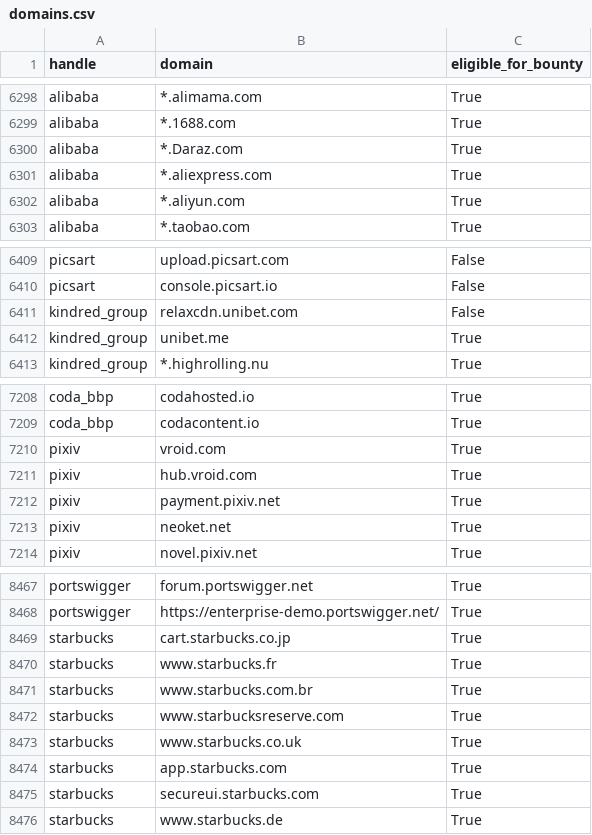
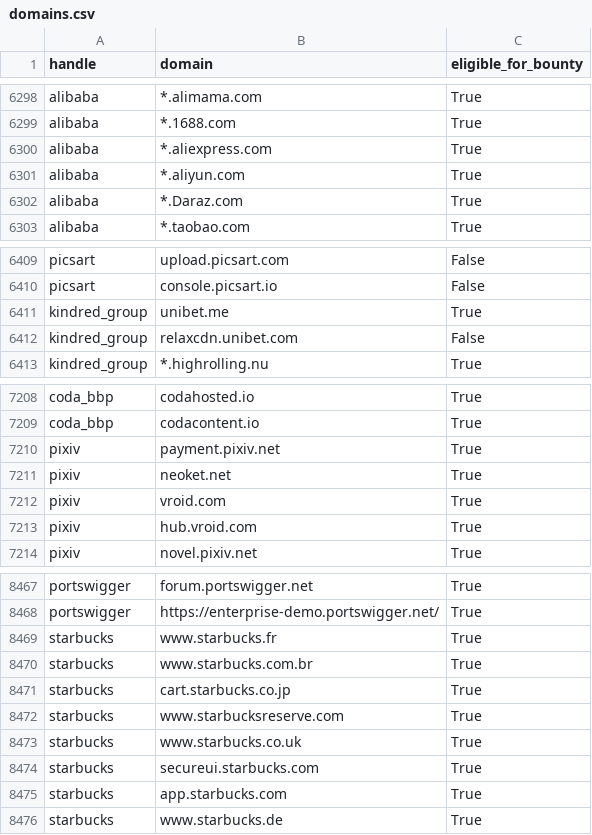
Before and after one commit to zricethezav/h1domains, a CSV file: domains.csv, drawn as a sheet; only a part is shown, gaps mark what is left out; the diff covers the shown part only.

```diff
--- a/domains.csv
+++ b/domains.csv
@@ -6299,5 +6299,5 @@ alibaba,*.alimama.com,True
 alibaba,*.1688.com,True
-alibaba,*.Daraz.com,True
-alibaba,*.aliexpress.com,True
-alibaba,*.aliyun.com,True
+alibaba,*.aliexpress.com,True
+alibaba,*.aliyun.com,True
+alibaba,*.Daraz.com,True
 alibaba,*.taobao.com,True
@@ -6410,4 +6410,4 @@ picsart,upload.picsart.com,False
 picsart,console.picsart.io,False
-kindred_group,relaxcdn.unibet.com,False
-kindred_group,unibet.me,True
+kindred_group,unibet.me,True
+kindred_group,relaxcdn.unibet.com,False
 kindred_group,*.highrolling.nu,True
@@ -7209,6 +7209,6 @@ coda_bbp,codahosted.io,True
 coda_bbp,codacontent.io,True
-pixiv,vroid.com,True
-pixiv,hub.vroid.com,True
 pixiv,payment.pixiv.net,True
 pixiv,neoket.net,True
+pixiv,vroid.com,True
+pixiv,hub.vroid.com,True
 pixiv,novel.pixiv.net,True
@@ -8468,9 +8468,9 @@ portswigger,forum.portswigger.net,True
 portswigger,https://enterprise-demo.portswigger.net/,True
-starbucks,cart.starbucks.co.jp,True
 starbucks,www.starbucks.fr,True
 starbucks,www.starbucks.com.br,True
+starbucks,cart.starbucks.co.jp,True
 starbucks,www.starbucksreserve.com,True
 starbucks,www.starbucks.co.uk,True
-starbucks,app.starbucks.com,True
 starbucks,secureui.starbucks.com,True
+starbucks,app.starbucks.com,True
 starbucks,www.starbucks.de,True
```
Also changed, not shown: 15 moved rows elsewhere in this file, 3 other files.
